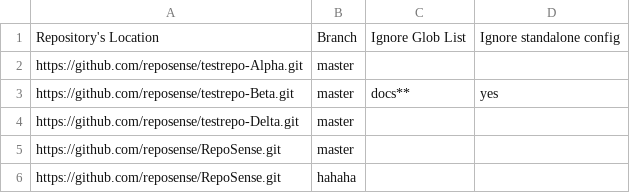
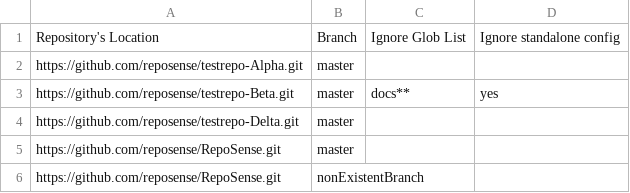
Before and after one commit to reposense/RepoSense, a CSV file: repo-config.csv, drawn as a sheet.

```diff
--- a/repo-config.csv
+++ b/repo-config.csv
@@ -5,2 +5,2 @@ https://github.com/reposense/testrepo-Delta.git,master,,
 https://github.com/reposense/RepoSense.git,master,,
-https://github.com/reposense/RepoSense.git,hahaha,,
+https://github.com/reposense/RepoSense.git,nonExistentBranch,,
```
Also changed, not shown: src/functional/resources/repo-config.csv, 7 other files.
